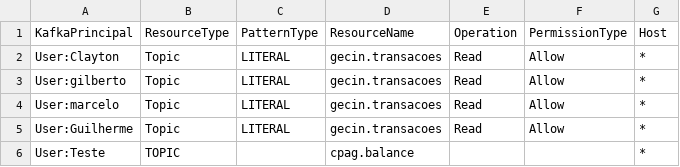
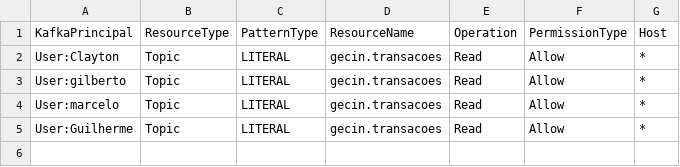
Before and after one commit to ggrcha/kafka-acl, a CSV file: kafka-acls.csv, drawn as a sheet.

Commit message:
update

```diff
--- a/kafka-acls.csv
+++ b/kafka-acls.csv
@@ -5,2 +5 @@ User:marcelo,Topic,LITERAL,gecin.transacoes,Read,Allow,*
 User:Guilherme,Topic,LITERAL,gecin.transacoes,Read,Allow,*
-User:Teste,TOPIC,,cpag.balance,,,*
```
